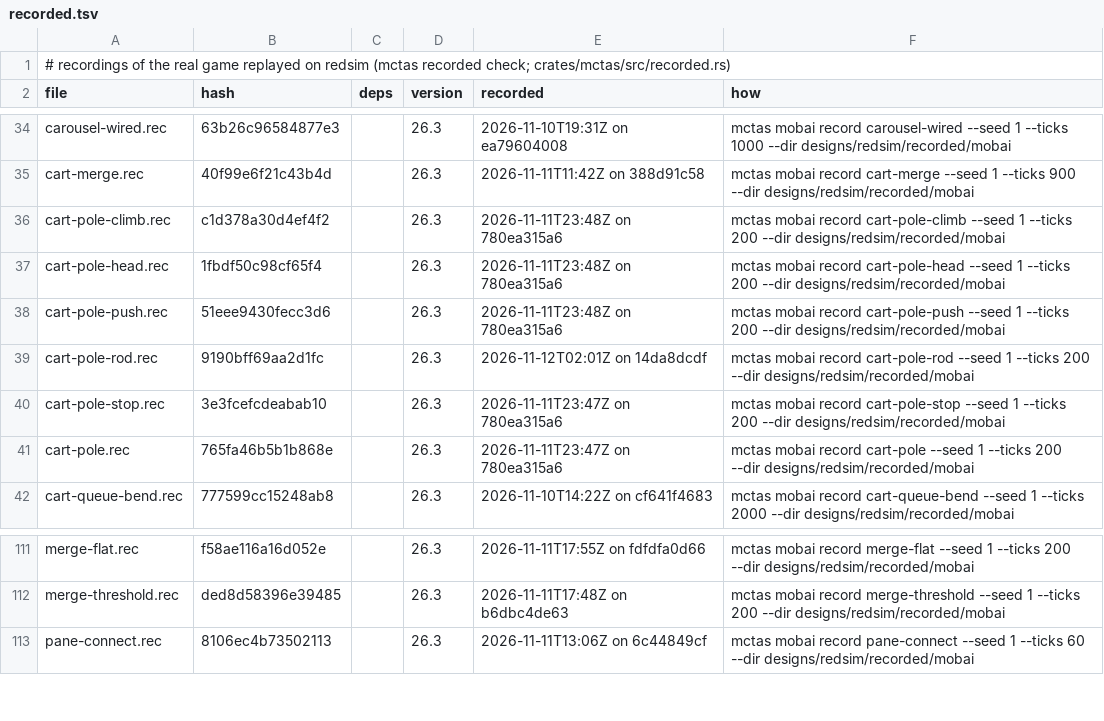
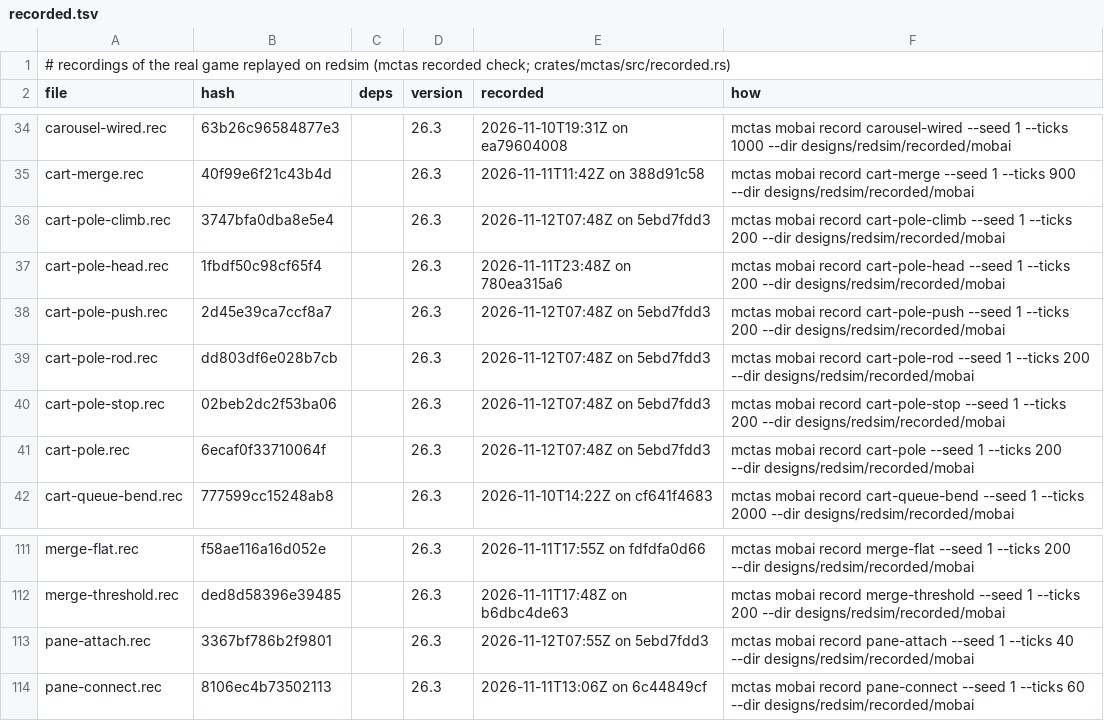
Before and after one commit to vjeux/redstonepedia, a TSV file: designs/redsim/recorded/mobai/recorded.tsv, drawn as a sheet; only a part is shown, gaps mark what is left out.

Commit message:
redsim panes: G1's round (the connection exceptions, the arms lint); mobai daylight bridge
G1 on c61be3216 (CHANGES 1) and ironspec's notes:
- behavior::exception_for_connection (Block.isExceptionForConnection): leaves, pumpkin, melon,
  jack o'lantern, shulker boxes, and the natural-state table's barrier, carved pumpkin, melon,
  pumpkin, LeavesBlock and #shulker_boxes rows; fences and panes both use it (fence's own list
  lacked the melon, jack o'lantern and shulker boxes redsim models).
- pane.rs doc: CENTER support on the top and bottom faces (the table's row says so: torches stand
  on panes).
- pane::arm_mismatches: the panes and fences whose written arms their neighbours contradict (a
  raw-placed block keeps them); the scene lint refuses them, `mctas mobai arm-lint <design>...`
  lists them. Scene cart-pole and its siblings had lone iron bars next to the sandbox's edge wall
  (west=false where the game attaches): their lanes now start at x 2 (recorded again, exact).
  cross-4-underground's 16 fences are written against terrain cells outside the file, so the
  farm judge doesn't run the lint yet (it needs the world's neighbours).
- scene pane-attach (`mctas mobai rec-paneattach`): a lone glass pane, its east neighbour set at
  t5: stone, glass, a glass pane and iron bars attach; a shulker box, a jack o'lantern, a melon, a
  pumpkin, oak leaves and an oak fence don't. Why: bridge = redsim, 0 differences, 10 of 10 as
  expected. The older pane-connect (connections changing) replays exact on the model too.
- rec_gqempties' doc comment back above it (an earlier insertion had split it off).

`mctas mobai daylight` (ironspec's daylight bridge, official server, the bot sleeping in a bed with
the weather cycle on): the detector's own updates, the day time set one tick before each. Why: the
clear sky's first rise at 22,331, 7 -> 8 at 170 past midnight, 8 -> 7 at 11,831, 1 -> 0 at
13,670 (the 8 band symmetric about noon to 1 gt); bed times clear 12,523..23,477, rain
12,002..23,998, thunder any time; a skip 45-49 gt after lying down; after every skip (clear,
rain, thunder, before and after dusk, at noon in thunder) the detector first reads 8 at 170-188;
a rain clearing at dusk reads 8 only from 11,784 to 11,824.

Tests: mctas test (sim containers 1, sim pistons 3, sim redstone 2, sim sculk 1, sim terrain 2, sim traces 9; 18 pieces) on e284ee833 vs 7857ed9a7: all PASS in 136 s

```diff
--- a/designs/redsim/recorded/mobai/recorded.tsv
+++ b/designs/redsim/recorded/mobai/recorded.tsv
@@ -35,8 +35,8 @@ carousel-wired.rec	63b26c96584877e3		26.3	2026-11-10T19:31Z on ea79604008	mctas
 cart-merge.rec	40f99e6f21c43b4d		26.3	2026-11-11T11:42Z on 388d91c58	mctas mobai record cart-merge --seed 1 --ticks 900 --dir designs/redsim/recorded/mobai
-cart-pole-climb.rec	c1d378a30d4ef4f2		26.3	2026-11-11T23:48Z on 780ea315a6	mctas mobai record cart-pole-climb --seed 1 --ticks 200 --dir designs/redsim/recorded/mobai
+cart-pole-climb.rec	3747bfa0dba8e5e4		26.3	2026-11-12T07:48Z on 5ebd7fdd3	mctas mobai record cart-pole-climb --seed 1 --ticks 200 --dir designs/redsim/recorded/mobai
 cart-pole-head.rec	1fbdf50c98cf65f4		26.3	2026-11-11T23:48Z on 780ea315a6	mctas mobai record cart-pole-head --seed 1 --ticks 200 --dir designs/redsim/recorded/mobai
-cart-pole-push.rec	51eee9430fecc3d6		26.3	2026-11-11T23:48Z on 780ea315a6	mctas mobai record cart-pole-push --seed 1 --ticks 200 --dir designs/redsim/recorded/mobai
-cart-pole-rod.rec	9190bff69aa2d1fc		26.3	2026-11-12T02:01Z on 14da8dcdf	mctas mobai record cart-pole-rod --seed 1 --ticks 200 --dir designs/redsim/recorded/mobai
-cart-pole-stop.rec	3e3fcefcdeabab10		26.3	2026-11-11T23:47Z on 780ea315a6	mctas mobai record cart-pole-stop --seed 1 --ticks 200 --dir designs/redsim/recorded/mobai
-cart-pole.rec	765fa46b5b1b868e		26.3	2026-11-11T23:47Z on 780ea315a6	mctas mobai record cart-pole --seed 1 --ticks 200 --dir designs/redsim/recorded/mobai
+cart-pole-push.rec	2d45e39ca7ccf8a7		26.3	2026-11-12T07:48Z on 5ebd7fdd3	mctas mobai record cart-pole-push --seed 1 --ticks 200 --dir designs/redsim/recorded/mobai
+cart-pole-rod.rec	dd803df6e028b7cb		26.3	2026-11-12T07:48Z on 5ebd7fdd3	mctas mobai record cart-pole-rod --seed 1 --ticks 200 --dir designs/redsim/recorded/mobai
+cart-pole-stop.rec	02beb2dc2f53ba06		26.3	2026-11-12T07:48Z on 5ebd7fdd3	mctas mobai record cart-pole-stop --seed 1 --ticks 200 --dir designs/redsim/recorded/mobai
+cart-pole.rec	6ecaf0f33710064f		26.3	2026-11-12T07:48Z on 5ebd7fdd3	mctas mobai record cart-pole --seed 1 --ticks 200 --dir designs/redsim/recorded/mobai
 cart-queue-bend.rec	777599cc15248ab8		26.3	2026-11-10T14:22Z on cf641f4683	mctas mobai record cart-queue-bend --seed 1 --ticks 2000 --dir designs/redsim/recorded/mobai
@@ -112,2 +112,3 @@ merge-flat.rec	f58ae116a16d052e		26.3	2026-11-11T17:55Z on fdfdfa0d66	mctas moba
 merge-threshold.rec	ded8d58396e39485		26.3	2026-11-11T17:48Z on b6dbc4de63	mctas mobai record merge-threshold --seed 1 --ticks 200 --dir designs/redsim/recorded/mobai
+pane-attach.rec	3367bf786b2f9801		26.3	2026-11-12T07:55Z on 5ebd7fdd3	mctas mobai record pane-attach --seed 1 --ticks 40 --dir designs/redsim/recorded/mobai
 pane-connect.rec	8106ec4b73502113		26.3	2026-11-11T13:06Z on 6c44849cf	mctas mobai record pane-connect --seed 1 --ticks 60 --dir designs/redsim/recorded/mobai
```
Also changed, not shown: 13 other files.
